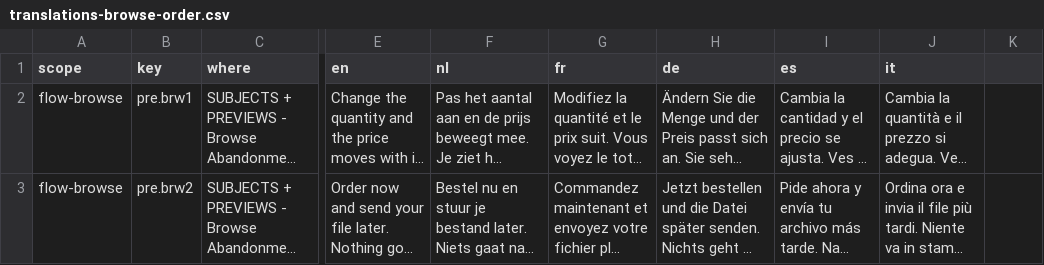
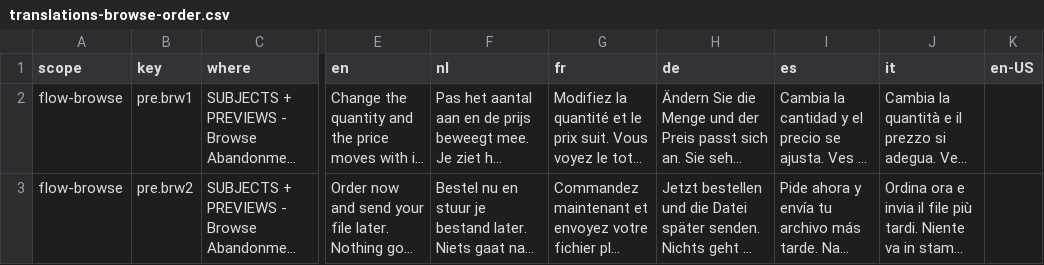
Before and after one commit to sebastiaanram-coder/transactionals, a CSV file: translations-browse-order.csv, drawn as a sheet; only a part is shown, gaps mark what is left out; long unchanged cells end in …; the diff names each change by its address in the sheet, - before the commit and + after, or states it on an @@ line.

```diff
--- a/translations-browse-order.csv
+++ b/translations-browse-order.csv
-K1: (empty)
+K1: en-US
```
Also changed, not shown: translations-all.csv, translations-welcome.csv, 14 other files.
